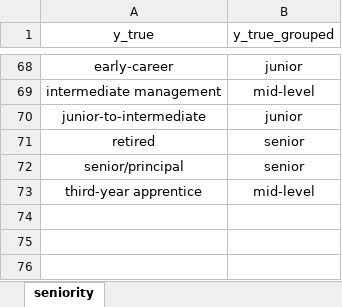
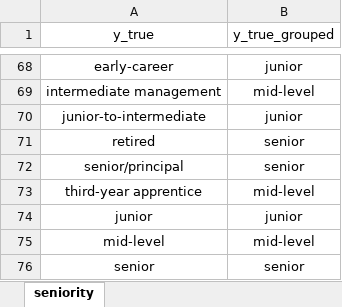
Before and after one commit to sergihrs/job-ad-enrichment, an Excel workbook: src/data/y_true_grouping.xlsx, sheet seniority, drawn as a sheet; only a part is shown, gaps mark what is left out; values as stored, in another font and other column widths than the file's, no borders; the diff names each change by its address in the sheet, - before the commit and + after, or states it on an @@ line.

```diff
--- a/src/data/y_true_grouping.xlsx (sheet seniority)
+++ b/src/data/y_true_grouping.xlsx (sheet seniority)
+row 74: junior | junior
+row 75: mid-level | mid-level
+row 76: senior | senior
```
Also changed, not shown: 12 other files.
